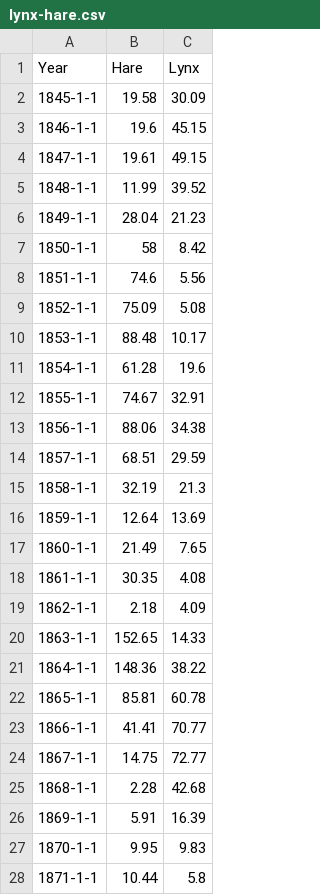
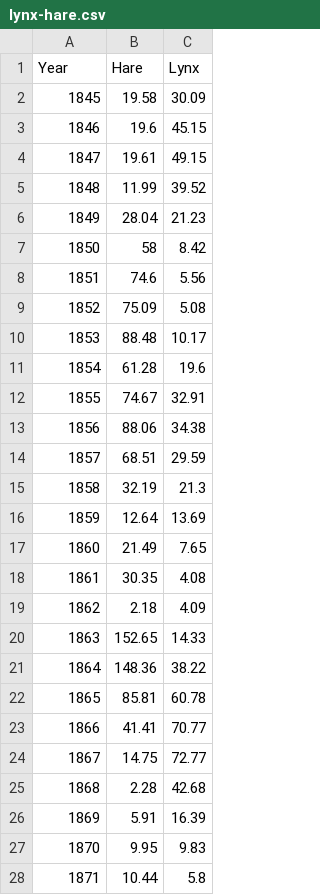
Before and after one commit to AndrewIOM/bristlecone, a CSV file: docs/examples/data/lynx-hare.csv, drawn as a sheet; only a part is shown; the diff covers the shown part only.

```diff
--- a/docs/examples/data/lynx-hare.csv
+++ b/docs/examples/data/lynx-hare.csv
@@ -1,28 +1,28 @@
 Year	Hare	Lynx
-1845-1-1	19.58	30.09
-1846-1-1	19.6	45.15
-1847-1-1	19.61	49.15
-1848-1-1	11.99	39.52
-1849-1-1	28.04	21.23
-1850-1-1	58	8.42
-1851-1-1	74.6	5.56
-1852-1-1	75.09	5.08
-1853-1-1	88.48	10.17
-1854-1-1	61.28	19.6
-1855-1-1	74.67	32.91
-1856-1-1	88.06	34.38
-1857-1-1	68.51	29.59
-1858-1-1	32.19	21.3
-1859-1-1	12.64	13.69
-1860-1-1	21.49	7.65
-1861-1-1	30.35	4.08
-1862-1-1	2.18	4.09
-1863-1-1	152.65	14.33
-1864-1-1	148.36	38.22
-1865-1-1	85.81	60.78
-1866-1-1	41.41	70.77
-1867-1-1	14.75	72.77
-1868-1-1	2.28	42.68
-1869-1-1	5.91	16.39
-1870-1-1	9.95	9.83
-1871-1-1	10.44	5.8
+1845	19.58	30.09
+1846	19.6	45.15
+1847	19.61	49.15
+1848	11.99	39.52
+1849	28.04	21.23
+1850	58	8.42
+1851	74.6	5.56
+1852	75.09	5.08
+1853	88.48	10.17
+1854	61.28	19.6
+1855	74.67	32.91
+1856	88.06	34.38
+1857	68.51	29.59
+1858	32.19	21.3
+1859	12.64	13.69
+1860	21.49	7.65
+1861	30.35	4.08
+1862	2.18	4.09
+1863	152.65	14.33
+1864	148.36	38.22
+1865	85.81	60.78
+1866	41.41	70.77
+1867	14.75	72.77
+1868	2.28	42.68
+1869	5.91	16.39
+1870	9.95	9.83
+1871	10.44	5.8
```
Also changed, not shown: 64 edited cells elsewhere in this file, 8 other files.
